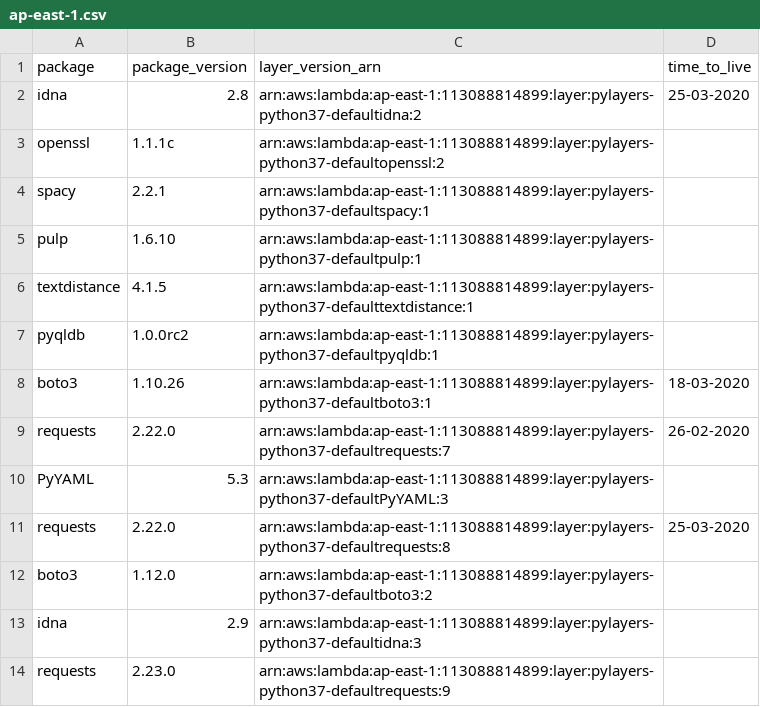
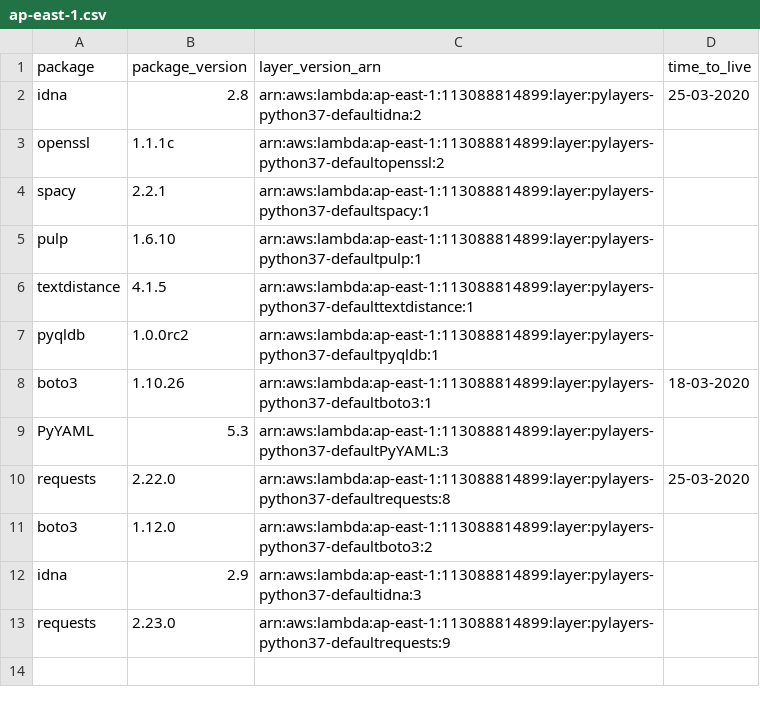
Before and after one commit to keithrozario/KLayers-default, a CSV file: deployments/python3.7/arns/ap-east-1.csv, drawn as a sheet.

```diff
--- a/deployments/python3.7/arns/ap-east-1.csv
+++ b/deployments/python3.7/arns/ap-east-1.csv
@@ -8,3 +8,2 @@ pyqldb,1.0.0rc2,arn:aws:lambda:ap-east-1:113088814899:layer:pylayers-python37-de
 boto3,1.10.26,arn:aws:lambda:ap-east-1:113088814899:layer:pylayers-python37-defaultboto3:1,18-03-2020
-requests,2.22.0,arn:aws:lambda:ap-east-1:113088814899:layer:pylayers-python37-defaultrequests:7,26-02-2020
 PyYAML,5.3,arn:aws:lambda:ap-east-1:113088814899:layer:pylayers-python37-defaultPyYAML:3,
```
Also changed, not shown: deployments/python3.7/arns/ap-southeast-1.csv, deployments/python3.7/arns/me-south-1.csv.
